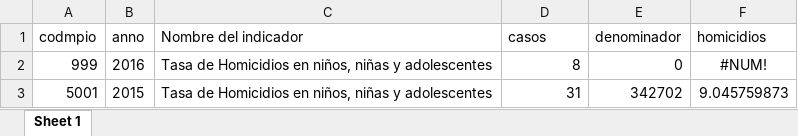
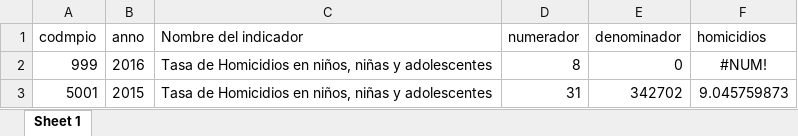
Before and after one commit to dfmendivelso10/Ninez-YA, an Excel workbook: 03_Process/YA_8.1.xlsx, sheet Sheet 1, drawn as a sheet; only a part is shown; values as stored, in another font and other column widths than the file's, no borders; the diff names each change by its address in the sheet, - before the commit and + after, or states it on an @@ line.

```diff
--- a/03_Process/YA_8.1.xlsx (sheet Sheet 1)
+++ b/03_Process/YA_8.1.xlsx (sheet Sheet 1)
-D1: casos
+D1: numerador
```
Also changed, not shown: 03_Process/YA_8.2.xlsx, 03_Process/YA_8.3.xlsx, 5 other files.
